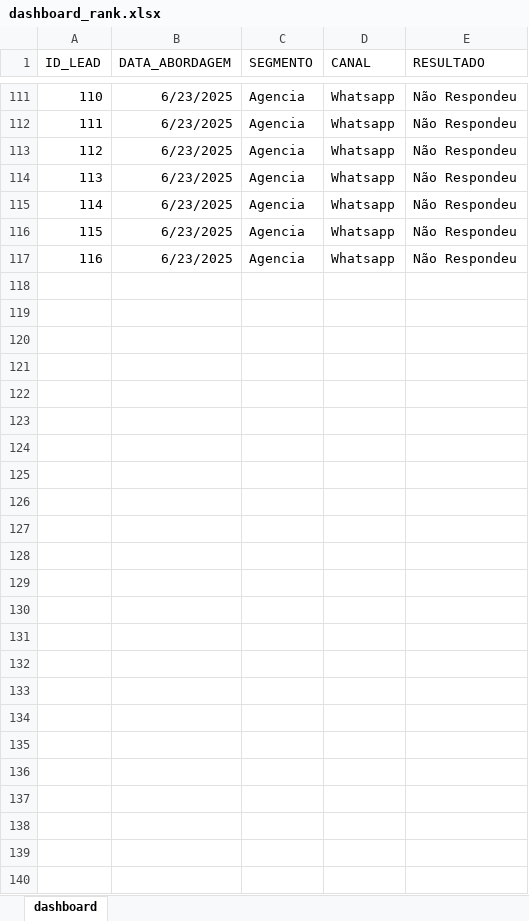
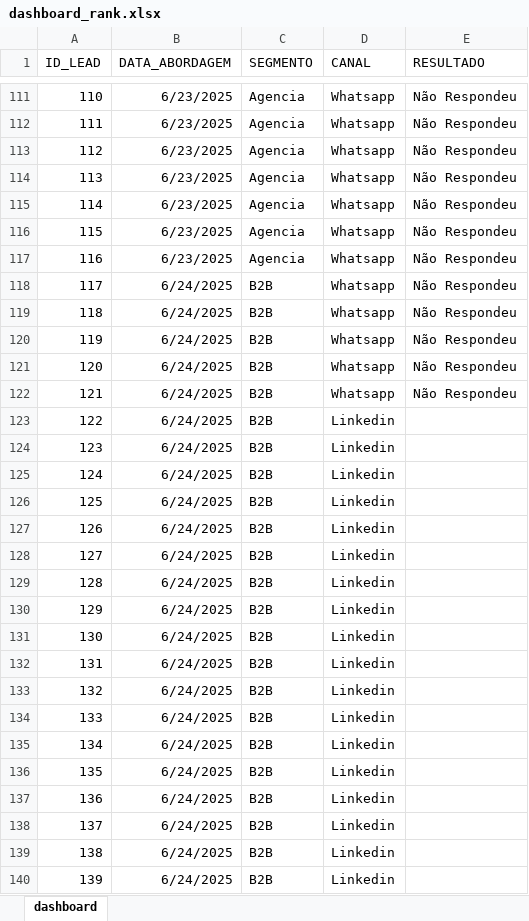
Before and after one commit to ElnatanAlves/teste, an Excel workbook: dashboard_rank.xlsx, sheet dashboard, drawn as a sheet; only a part is shown, gaps mark what is left out; values as stored, in another font and other column widths than the file's, no borders; the diff names each change by its address in the sheet, - before the commit and + after, or states it on an @@ line.

Commit message:
Add files via upload

```diff
--- a/dashboard_rank.xlsx (sheet dashboard)
+++ b/dashboard_rank.xlsx (sheet dashboard)
+row 118: 117 | 6/24/2025 | B2B | Whatsapp | Não Respondeu
+row 119: 118 | 6/24/2025 | B2B | Whatsapp | Não Respondeu
+row 120: 119 | 6/24/2025 | B2B | Whatsapp | Não Respondeu
+row 121: 120 | 6/24/2025 | B2B | Whatsapp | Não Respondeu
+row 122: 121 | 6/24/2025 | B2B | Whatsapp | Não Respondeu
+row 123: 122 | 6/24/2025 | B2B | Linkedin
+row 124: 123 | 6/24/2025 | B2B | Linkedin
+row 125: 124 | 6/24/2025 | B2B | Linkedin
+row 126: 125 | 6/24/2025 | B2B | Linkedin
+row 127: 126 | 6/24/2025 | B2B | Linkedin
+row 128: 127 | 6/24/2025 | B2B | Linkedin
+row 129: 128 | 6/24/2025 | B2B | Linkedin
+row 130: 129 | 6/24/2025 | B2B | Linkedin
+row 131: 130 | 6/24/2025 | B2B | Linkedin
+row 132: 131 | 6/24/2025 | B2B | Linkedin
+row 133: 132 | 6/24/2025 | B2B | Linkedin
+row 134: 133 | 6/24/2025 | B2B | Linkedin
+row 135: 134 | 6/24/2025 | B2B | Linkedin
+row 136: 135 | 6/24/2025 | B2B | Linkedin
+row 137: 136 | 6/24/2025 | B2B | Linkedin
+row 138: 137 | 6/24/2025 | B2B | Linkedin
+row 139: 138 | 6/24/2025 | B2B | Linkedin
+row 140: 139 | 6/24/2025 | B2B | Linkedin
```
